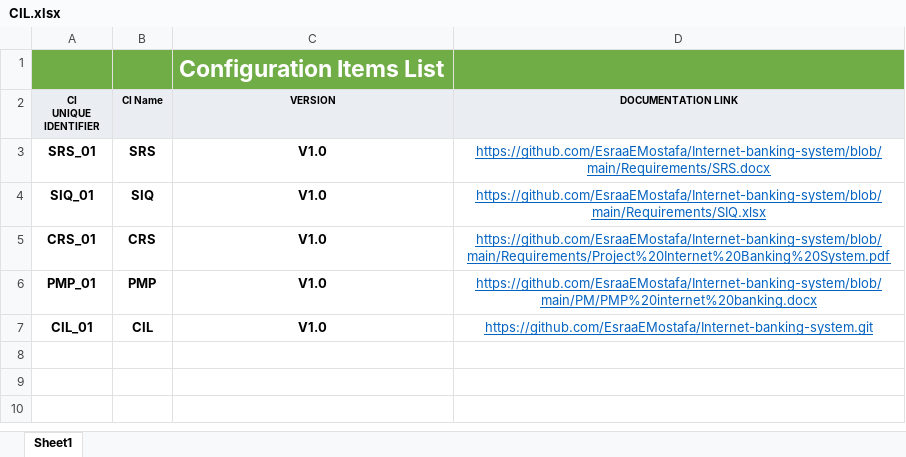
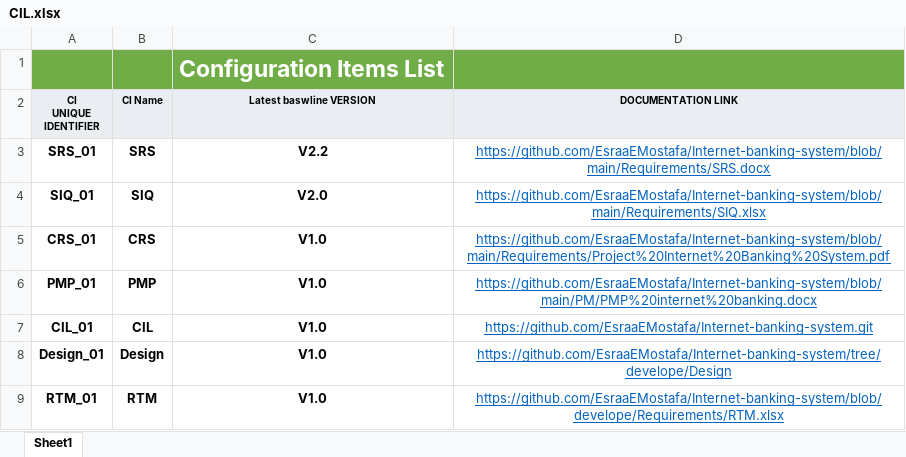
Before and after one commit to EsraaEMostafa/Internet-banking-system, an Excel workbook: PM/CIL.xlsx, sheet Sheet1, drawn as a sheet; values as stored, in another font and other column widths than the file's, no borders; the diff names each change by its address in the sheet, - before the commit and + after, or states it on an @@ line.

Commit message:
Update CIL.xlsx

```diff
--- a/PM/CIL.xlsx (sheet Sheet1)
+++ b/PM/CIL.xlsx (sheet Sheet1)
-C2: VERSION
+C2: Latest baswline VERSION
-C3 (Latest baswline VERSION): V1.0
+C3 (Latest baswline VERSION): V2.2
-C4 (Latest baswline VERSION): V1.0
+C4 (Latest baswline VERSION): V2.0
+row 8: Design_01 | Design | V1.0 | https://github.com/EsraaEMostafa/Internet-banking-system/tree/develope/Design
+row 9: RTM_01 | RTM | V1.0 | https://github.com/EsraaEMostafa/Internet-banking-system/blob/develope/Requirements/RTM.xlsx
```
